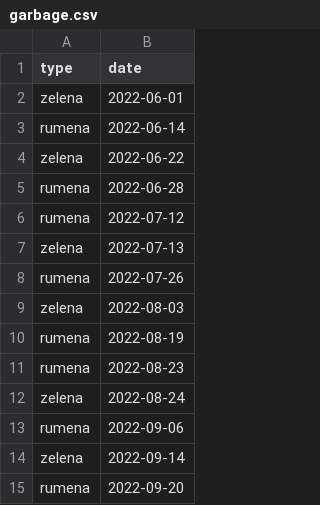
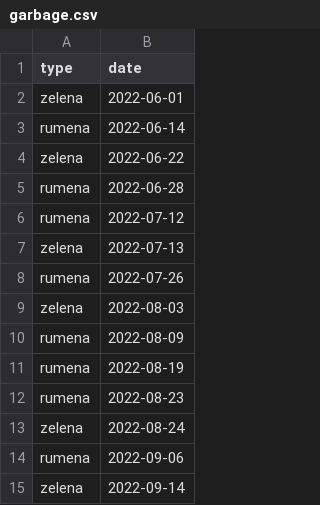
Before and after one commit to mluksic/garbage-automation, a CSV file: garbage.csv, drawn as a sheet; only a part is shown; the shorter side is filled out with more unchanged rows.

Commit message:
Update garbage dates

```diff
--- a/garbage.csv
+++ b/garbage.csv
@@ -9,2 +9,3 @@ rumena,2022-07-26
 zelena,2022-08-03
+rumena,2022-08-09
 rumena,2022-08-19
```
